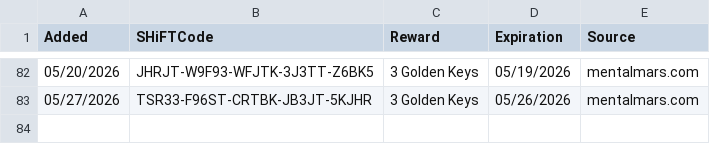
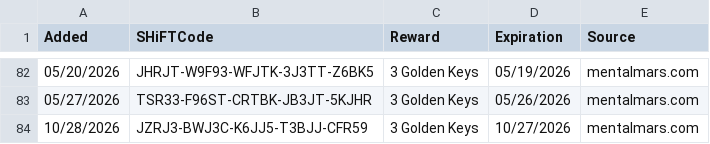
Before and after one commit to VinceCarbone/Borderlands4-SHiFTCodes, a CSV file: ExpiredSHiFTCodes.csv, drawn as a sheet; only a part is shown, gaps mark what is left out.

```diff
--- a/ExpiredSHiFTCodes.csv
+++ b/ExpiredSHiFTCodes.csv
@@ -83 +83,2 @@
 "05/27/2026","TSR33-F96ST-CRTBK-JB3JT-5KJHR","3 Golden Keys","05/26/2026","mentalmars.com"
+"10/28/2026","JZRJ3-BWJ3C-K6JJ5-T3BJJ-CFR59","3 Golden Keys","10/27/2026","mentalmars.com"
```
Also changed, not shown: Borderlands4 SHiFT Codes.csv.
